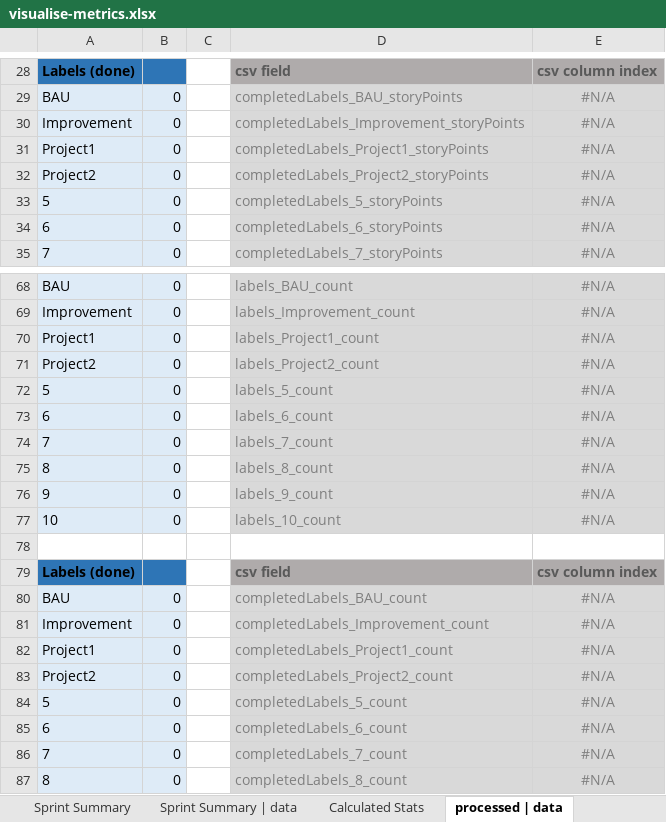
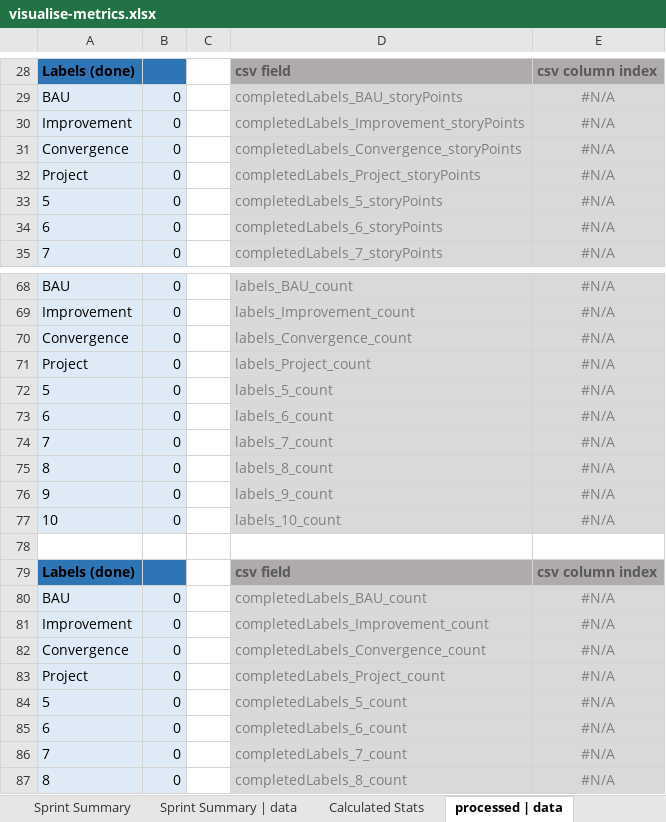
Before and after one commit to ctracey/sprint-metrics_webapp, an Excel workbook: assets/xlsx/visualise-metrics.xlsx, sheet processed | data, drawn as a sheet; only a part is shown, gaps mark what is left out; values as stored, in another font and other column widths than the file's, no borders; the diff covers the shown part only; the diff names each change by its address in the sheet, - before the commit and + after, or states it on an @@ line.

```diff
--- a/assets/xlsx/visualise-metrics.xlsx (sheet processed | data)
+++ b/assets/xlsx/visualise-metrics.xlsx (sheet processed | data)
-A31: Project1
+A31: Convergence
-D31: completedLabels_Project1_storyPoints
+D31: completedLabels_Convergence_storyPoints
-A32: Project2
+A32: Project
-D32: completedLabels_Project2_storyPoints
+D32: completedLabels_Project_storyPoints
-A70: Project1
+A70: Convergence
-D70: labels_Project1_count
+D70: labels_Convergence_count
-A71: Project2
+A71: Project
-D71: labels_Project2_count
+D71: labels_Project_count
-A82: Project1
+A82: Convergence
-D82: completedLabels_Project1_count
+D82: completedLabels_Convergence_count
-A83: Project2
+A83: Project
-D83: completedLabels_Project2_count
+D83: completedLabels_Project_count
```
Also changed, not shown: 28 edited cells elsewhere in this sheet, sheet Sprint Summary, sheet Calculated Stats, sheet Sprint Summary | data, charts or pictures.
